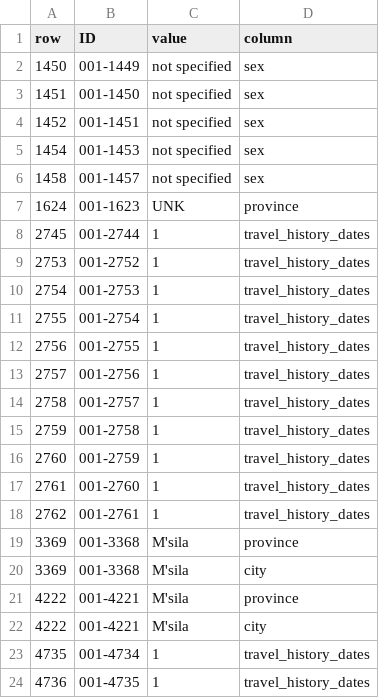
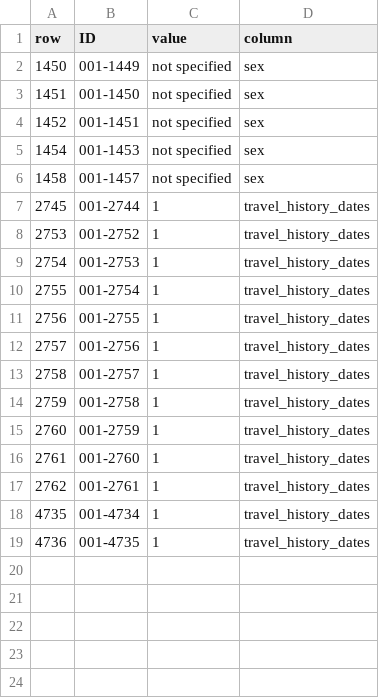
Before and after one commit to beoutbreakprepared/nCoV2019, a CSV file: error_reports/Africa_COVID19_line_list.error-report.csv, drawn as a sheet.

```diff
--- a/error_reports/Africa_COVID19_line_list.error-report.csv
+++ b/error_reports/Africa_COVID19_line_list.error-report.csv
@@ -6,3 +6,2 @@ row,ID,value,column
 1458,001-1457,not specified,sex
-1624,001-1623,UNK,province
 2745,001-2744,1,travel_history_dates
@@ -18,6 +17,2 @@ row,ID,value,column
 2762,001-2761,1,travel_history_dates
-3369,001-3368,M'sila,province
-3369,001-3368,M'sila,city
-4222,001-4221,M'sila,province
-4222,001-4221,M'sila,city
 4735,001-4734,1,travel_history_dates
```
Also changed, not shown: error_reports/Asia_Oceania_COVID19_line_list.error-report.csv, error_reports/Europe_COVID19_line_list.error-report.csv, 4 other files.
